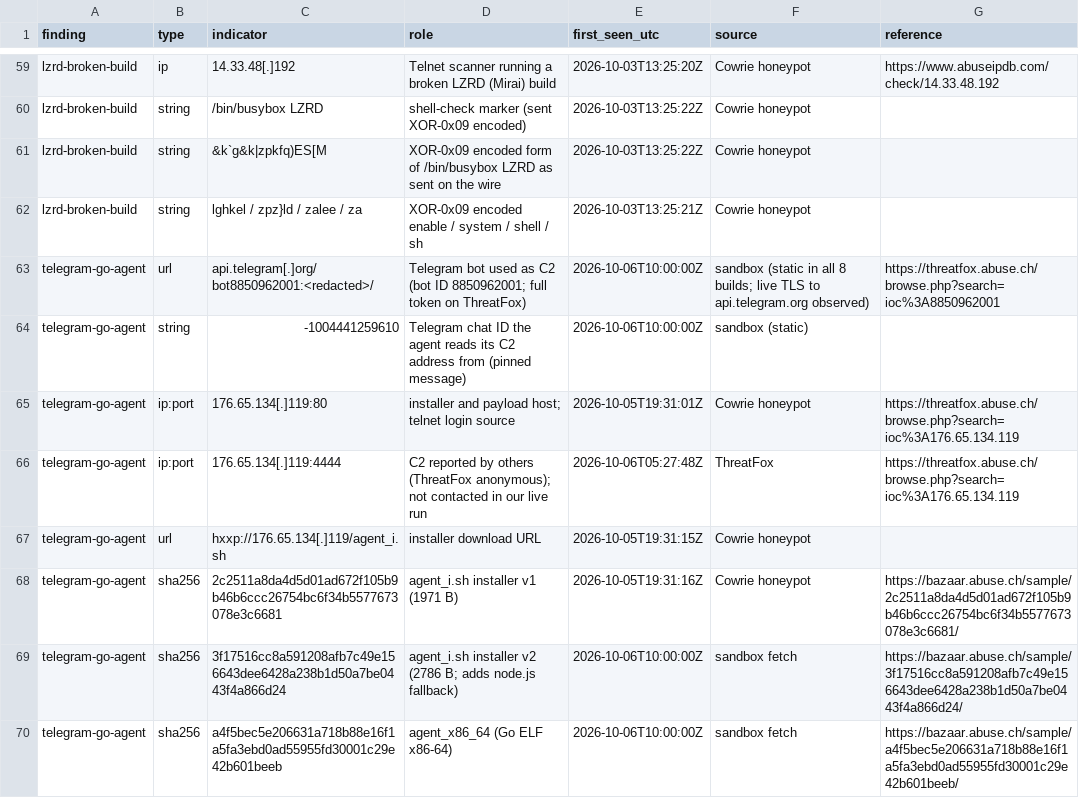
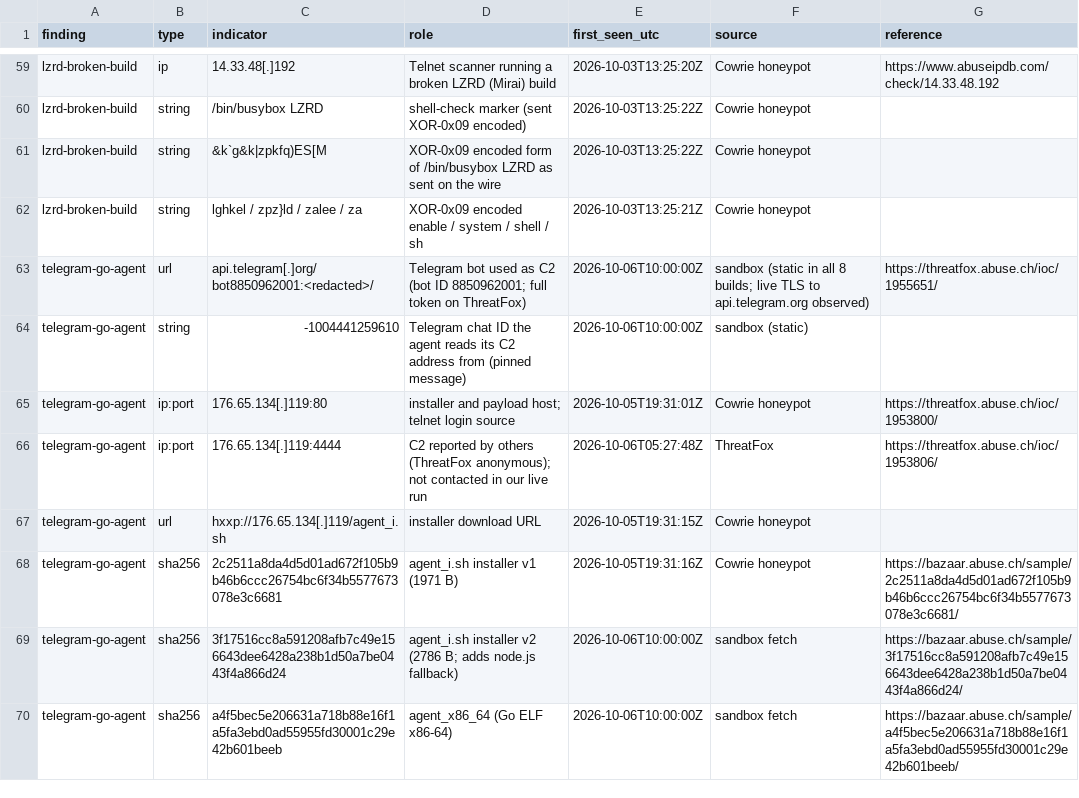
Before and after one commit to ksi-digital/threat-research, a CSV file: iocs-all.csv, drawn as a sheet; only a part is shown, gaps mark what is left out; the diff covers the shown part only.

```diff
--- a/iocs-all.csv
+++ b/iocs-all.csv
@@ -62,6 +62,6 @@ lzrd-broken-build,string,&k`g&k|zpkfq)ES[M,XOR-0x09 encoded form of /bin/busybox
 lzrd-broken-build,string,lghkel / zpz}ld / zalee / za,XOR-0x09 encoded enable / system / shell / sh,2026-10-03T13:25:21Z,Cowrie honeypot,
-telegram-go-agent,url,api.telegram[.]org/bot8850962001:<redacted>/,Telegram bot used as C2 (bot ID 8850962001; full token on ThreatFox),2026-10-06T10:00:00Z,sandbox (static in all 8 builds; live TLS to api.telegram.org observed),https://threatfox.abuse.ch/browse.php?search=ioc%3A8850962001
+telegram-go-agent,url,api.telegram[.]org/bot8850962001:<redacted>/,Telegram bot used as C2 (bot ID 8850962001; full token on ThreatFox),2026-10-06T10:00:00Z,sandbox (static in all 8 builds; live TLS to api.telegram.org observed),https://threatfox.abuse.ch/ioc/1955651/
 telegram-go-agent,string,-1004441259610,Telegram chat ID the agent reads its C2 address from (pinned message),2026-10-06T10:00:00Z,sandbox (static),
-telegram-go-agent,ip:port,176.65.134[.]119:80,installer and payload host; telnet login source,2026-10-05T19:31:01Z,Cowrie honeypot,https://threatfox.abuse.ch/browse.php?search=ioc%3A176.65.134.119
-telegram-go-agent,ip:port,176.65.134[.]119:4444,C2 reported by others (ThreatFox anonymous); not contacted in our live run,2026-10-06T05:27:48Z,ThreatFox,https://threatfox.abuse.ch/browse.php?search=ioc%3A176.65.134.119
+telegram-go-agent,ip:port,176.65.134[.]119:80,installer and payload host; telnet login source,2026-10-05T19:31:01Z,Cowrie honeypot,https://threatfox.abuse.ch/ioc/1953800/
+telegram-go-agent,ip:port,176.65.134[.]119:4444,C2 reported by others (ThreatFox anonymous); not contacted in our live run,2026-10-06T05:27:48Z,ThreatFox,https://threatfox.abuse.ch/ioc/1953806/
 telegram-go-agent,url,hxxp://176.65.134[.]119/agent_i.sh,installer download URL,2026-10-05T19:31:15Z,Cowrie honeypot,
```
Also changed, not shown: 7 edited cells elsewhere in this file, telegram-go-agent/iocs.csv, 1 other file.
